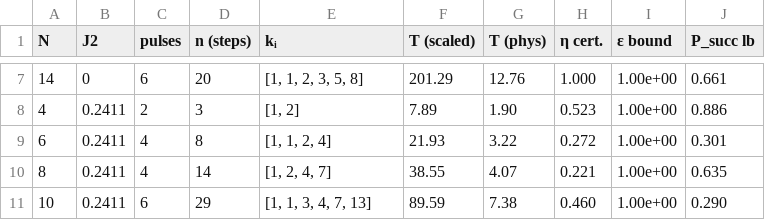
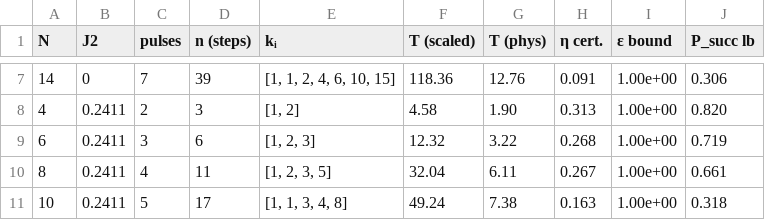
Before and after one commit to aaronseymour7/CLAUDE, a CSV file: j1j2_filter/results/tables/dmrg_empirical_eps0.01_design.csv, drawn as a sheet; only a part is shown, gaps mark what is left out; the diff covers the shown part only.

```diff
--- a/j1j2_filter/results/tables/dmrg_empirical_eps0.01_design.csv
+++ b/j1j2_filter/results/tables/dmrg_empirical_eps0.01_design.csv
@@ -7,5 +7,5 @@ N,J2,pulses,n (steps),kᵢ,T (scaled),T (phys),η cert.,ε bound,P_succ lb
-14,0,6,20,"[1, 1, 2, 3, 5, 8]",201.29,12.76,1.000,1.00e+00,0.661
-4,0.2411,2,3,"[1, 2]",7.89,1.90,0.523,1.00e+00,0.886
-6,0.2411,4,8,"[1, 1, 2, 4]",21.93,3.22,0.272,1.00e+00,0.301
-8,0.2411,4,14,"[1, 2, 4, 7]",38.55,4.07,0.221,1.00e+00,0.635
-10,0.2411,6,29,"[1, 1, 3, 4, 7, 13]",89.59,7.38,0.460,1.00e+00,0.290
+14,0,7,39,"[1, 1, 2, 4, 6, 10, 15]",118.36,12.76,0.091,1.00e+00,0.306
+4,0.2411,2,3,"[1, 2]",4.58,1.90,0.313,1.00e+00,0.820
+6,0.2411,3,6,"[1, 2, 3]",12.32,3.22,0.268,1.00e+00,0.719
+8,0.2411,4,11,"[1, 2, 3, 5]",32.04,6.11,0.267,1.00e+00,0.661
+10,0.2411,5,17,"[1, 1, 3, 4, 8]",49.24,7.38,0.163,1.00e+00,0.318
```
Also changed, not shown: 70 edited cells elsewhere in this file, j1j2_filter/results/tables/bandwidth.csv, j1j2_filter/results/tables/dmrg_consistency.csv, 25 other files.
